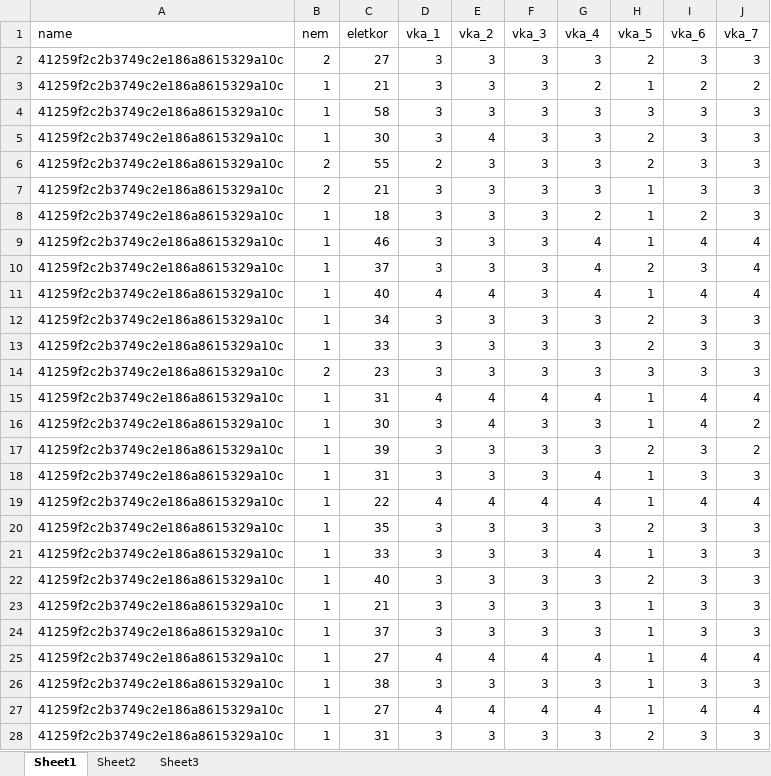
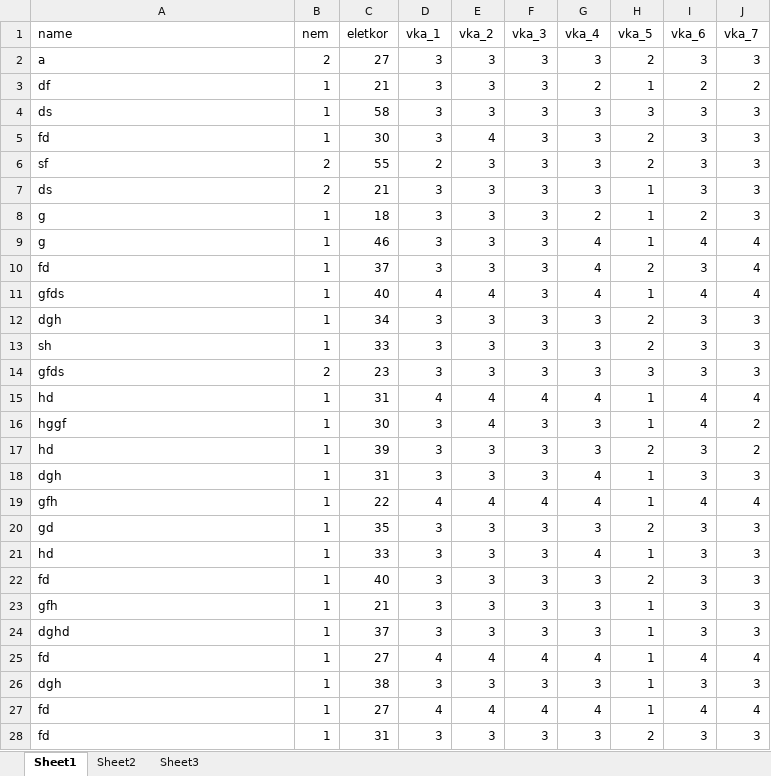
Before and after one commit to anicsin/repositoryDDD, an Excel workbook: gdrive/adatbazis_2HF.xlsx, sheet Sheet1, drawn as a sheet; only a part is shown; values as stored, in another font and other column widths than the file's, no borders; the diff covers the shown part only; the diff names each change by its address in the sheet, - before the commit and + after, or states it on an @@ line.

```diff
--- a/gdrive/adatbazis_2HF.xlsx (sheet Sheet1)
+++ b/gdrive/adatbazis_2HF.xlsx (sheet Sheet1)
-A2 (name): 41259f2c2b3749c2e186a8615329a10c
+A2 (name): a
-A3 (name): 41259f2c2b3749c2e186a8615329a10c
+A3 (name): df
-A4 (name): 41259f2c2b3749c2e186a8615329a10c
+A4 (name): ds
-A5 (name): 41259f2c2b3749c2e186a8615329a10c
+A5 (name): fd
-A6 (name): 41259f2c2b3749c2e186a8615329a10c
+A6 (name): sf
-A7 (name): 41259f2c2b3749c2e186a8615329a10c
+A7 (name): ds
-A8:A9 (name): 41259f2c2b3749c2e186a8615329a10c
+A8:A9 (name): g
-A10 (name): 41259f2c2b3749c2e186a8615329a10c
+A10 (name): fd
-A11 (name): 41259f2c2b3749c2e186a8615329a10c
+A11 (name): gfds
-A12 (name): 41259f2c2b3749c2e186a8615329a10c
+A12 (name): dgh
-A13 (name): 41259f2c2b3749c2e186a8615329a10c
+A13 (name): sh
-A14 (name): 41259f2c2b3749c2e186a8615329a10c
+A14 (name): gfds
-A15 (name): 41259f2c2b3749c2e186a8615329a10c
+A15 (name): hd
-A16 (name): 41259f2c2b3749c2e186a8615329a10c
+A16 (name): hggf
-A17 (name): 41259f2c2b3749c2e186a8615329a10c
+A17 (name): hd
-A18 (name): 41259f2c2b3749c2e186a8615329a10c
+A18 (name): dgh
-A19 (name): 41259f2c2b3749c2e186a8615329a10c
+A19 (name): gfh
-A20 (name): 41259f2c2b3749c2e186a8615329a10c
+A20 (name): gd
-A21 (name): 41259f2c2b3749c2e186a8615329a10c
+A21 (name): hd
-A22 (name): 41259f2c2b3749c2e186a8615329a10c
+A22 (name): fd
-A23 (name): 41259f2c2b3749c2e186a8615329a10c
+A23 (name): gfh
-A24 (name): 41259f2c2b3749c2e186a8615329a10c
+A24 (name): dghd
-A25 (name): 41259f2c2b3749c2e186a8615329a10c
+A25 (name): fd
-A26 (name): 41259f2c2b3749c2e186a8615329a10c
+A26 (name): dgh
-A27:A28 (name): 41259f2c2b3749c2e186a8615329a10c
+A27:A28 (name): fd
```
Also changed, not shown: 3 edited cells elsewhere in this sheet, sheet Sheet2, sheet Sheet3.
